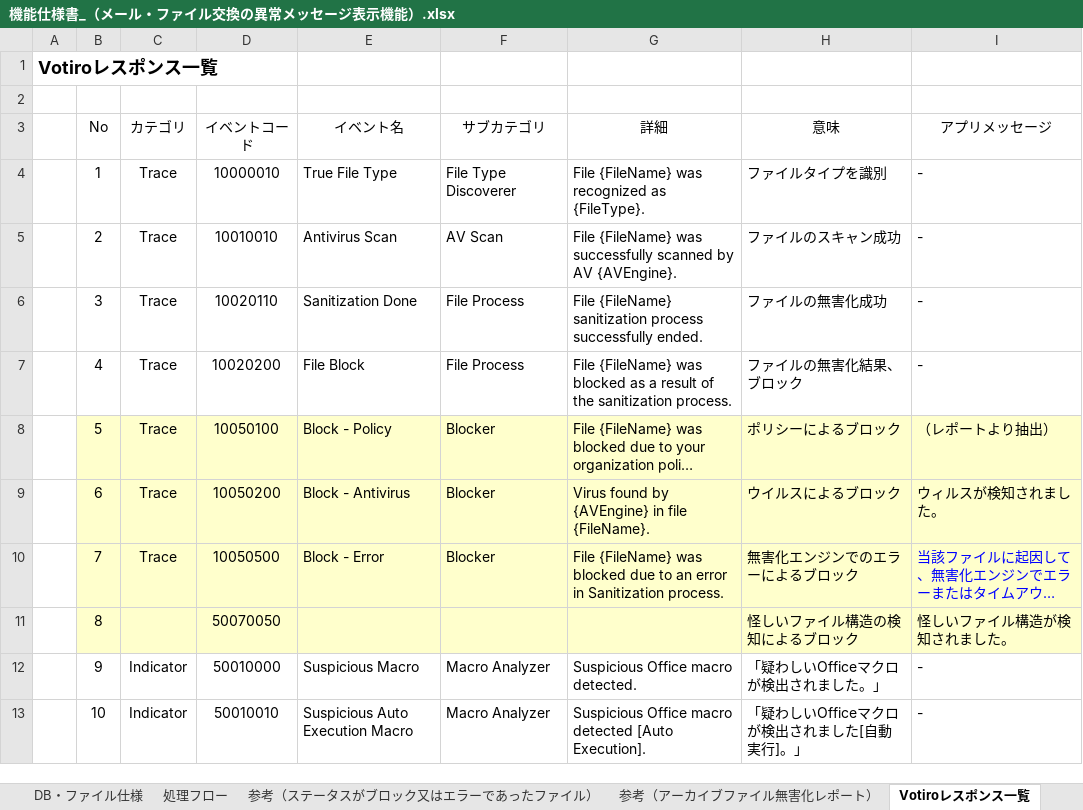
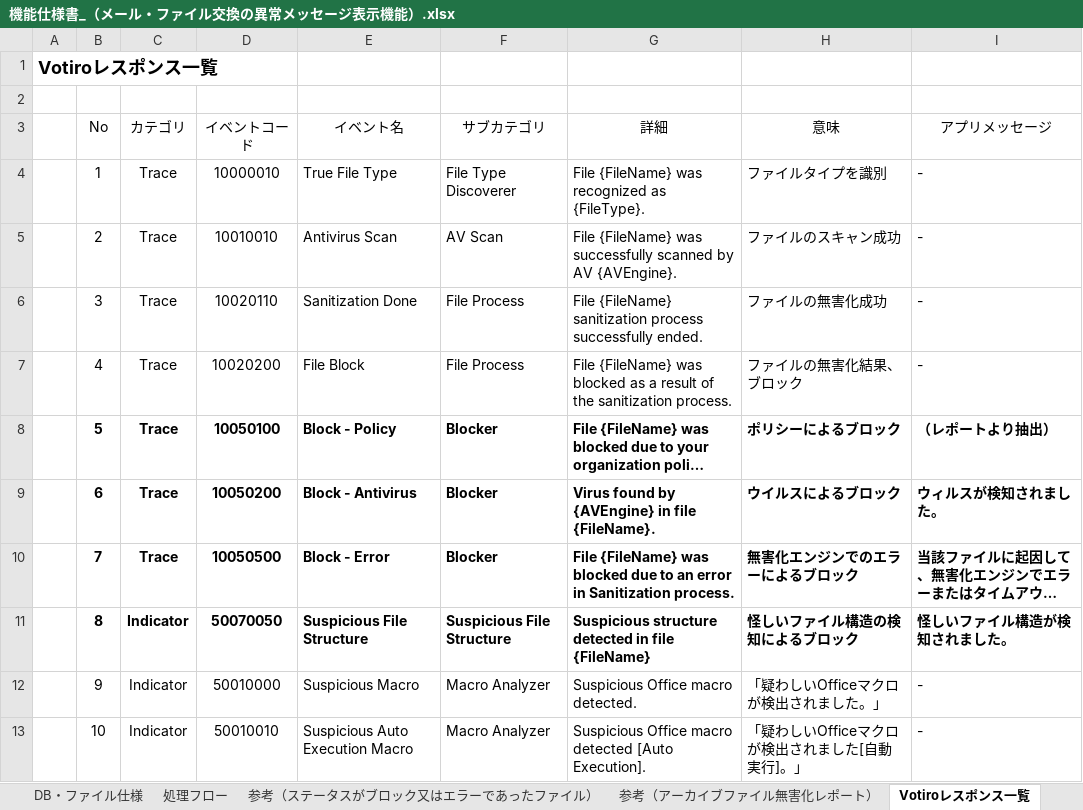
Before and after one commit to konno-kazuki/konno, an Excel workbook: shiyo/機能仕様書_（メール・ファイル交換の異常メッセージ表示機能）.xlsx, sheet Votiroレスポンス一覧, drawn as a sheet; only a part is shown; long unchanged cells end in …; values as stored, in another font and other column widths than the file's, no borders; the diff names each change by its address in the sheet, - before the commit and + after, or states it on an @@ line.

```diff
--- a/shiyo/機能仕様書_（メール・ファイル交換の異常メッセージ表示機能）.xlsx (sheet Votiroレスポンス一覧)
+++ b/shiyo/機能仕様書_（メール・ファイル交換の異常メッセージ表示機能）.xlsx (sheet Votiroレスポンス一覧)
-B8:I11 fill: #FFFFCC
+B8:I11 fill: none
-B8:I10 bold: off
+B8:I10 bold: on
-I10 text colour: #0000FF
+I10 text colour: black
-B11 bold: off
+B11 bold: on
-C11 (カテゴリ): (empty)
+C11 (カテゴリ): Indicator
-D11 bold: off
+D11 bold: on
-E11 (イベント名): (empty)
+E11 (イベント名): Suspicious File Structure
-F11 (サブカテゴリ): (empty)
+F11 (サブカテゴリ): Suspicious File Structure
-G11 (詳細): (empty)
+G11 (詳細): Suspicious structure detected in file {FileName}
-H11:I11 bold: off
+H11:I11 bold: on
```
Also changed, not shown: sheet DB・ファイル仕様, sheet 概要, sheet 処理フロー, sheet 変更履歴, charts or pictures, 5 other files.
